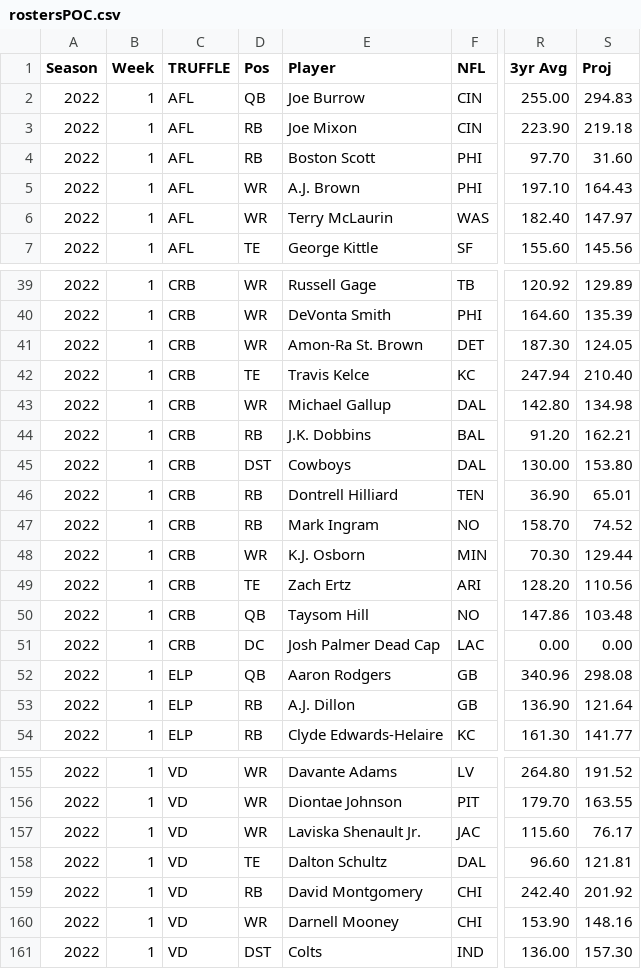
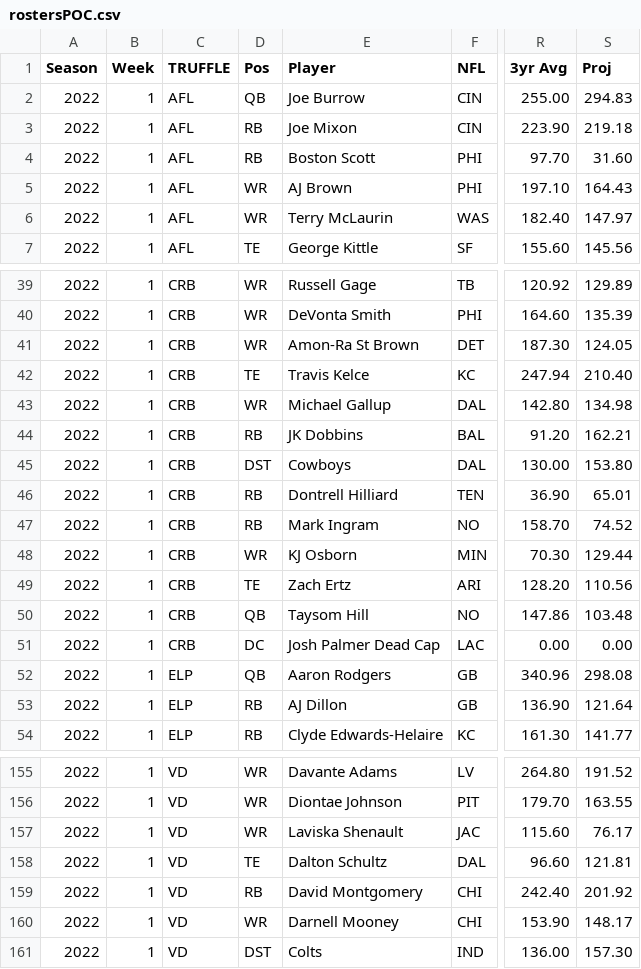
Before and after one commit to rmaxsm/TRUFFLEdash, a CSV file: dre/adHoc/rostersPOC.csv, drawn as a sheet; only a part is shown, gaps mark what is left out; the diff covers the shown part only; the diff names each change by its address in the sheet, - before the commit and + after, or states it on an @@ line.

```diff
--- a/dre/adHoc/rostersPOC.csv
+++ b/dre/adHoc/rostersPOC.csv
-E5 (Player): A.J. Brown
+E5 (Player): AJ Brown
-E41 (Player): Amon-Ra St. Brown
+E41 (Player): Amon-Ra St Brown
-E44 (Player): J.K. Dobbins
+E44 (Player): JK Dobbins
-E48 (Player): K.J. Osborn
+E48 (Player): KJ Osborn
-E53 (Player): A.J. Dillon
+E53 (Player): AJ Dillon
-E157 (Player): Laviska Shenault Jr.
+E157 (Player): Laviska Shenault
-S160 (Proj): 148.16
+S160 (Proj): 148.17
```
Also changed, not shown: 6 edited cells elsewhere in this file, dre/adHoc/playerDbPOC.csv, dre/weeklyScripts/allScoringWeeklyPOC.csv, 6 other files.
